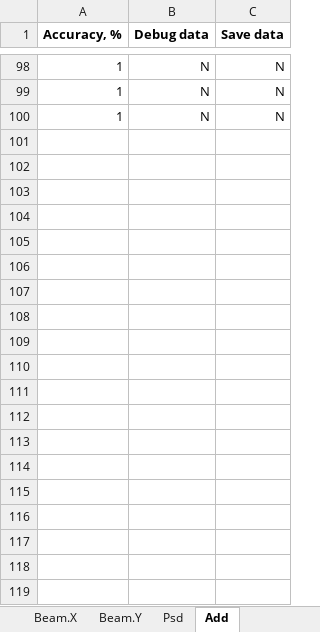
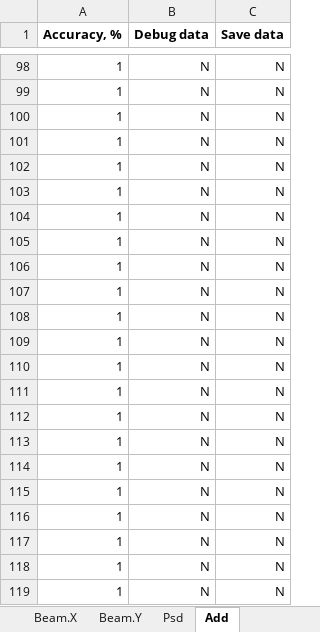
Before and after one commit to golobandr/SelfImaging, an Excel workbook: input_examples/distanceDependency_cos_amp.xlsx, sheet Add, drawn as a sheet; only a part is shown, gaps mark what is left out; values as stored, in another font and other column widths than the file's, no borders; the diff covers the shown part only; the diff names each change by its address in the sheet, - before the commit and + after, or states it on an @@ line.

```diff
--- a/input_examples/distanceDependency_cos_amp.xlsx (sheet Add)
+++ b/input_examples/distanceDependency_cos_amp.xlsx (sheet Add)
+row 101: 1 | N | N
+row 102: 1 | N | N
+row 103: 1 | N | N
+row 104: 1 | N | N
+row 105: 1 | N | N
+row 106: 1 | N | N
+row 107: 1 | N | N
+row 108: 1 | N | N
+row 109: 1 | N | N
+row 110: 1 | N | N
+row 111: 1 | N | N
+row 112: 1 | N | N
+row 113: 1 | N | N
+row 114: 1 | N | N
+row 115: 1 | N | N
+row 116: 1 | N | N
+row 117: 1 | N | N
+row 118: 1 | N | N
+row 119: 1 | N | N
```
Also changed, not shown: 483 added rows elsewhere in this sheet, sheet Grating, sheet Psd, sheet Beam, sheet Beam.X, sheet Beam.Y, other sheet tabs, formulas that keep their value, input_examples/distanceDependency_square_amp.xlsx, 6 other files.
